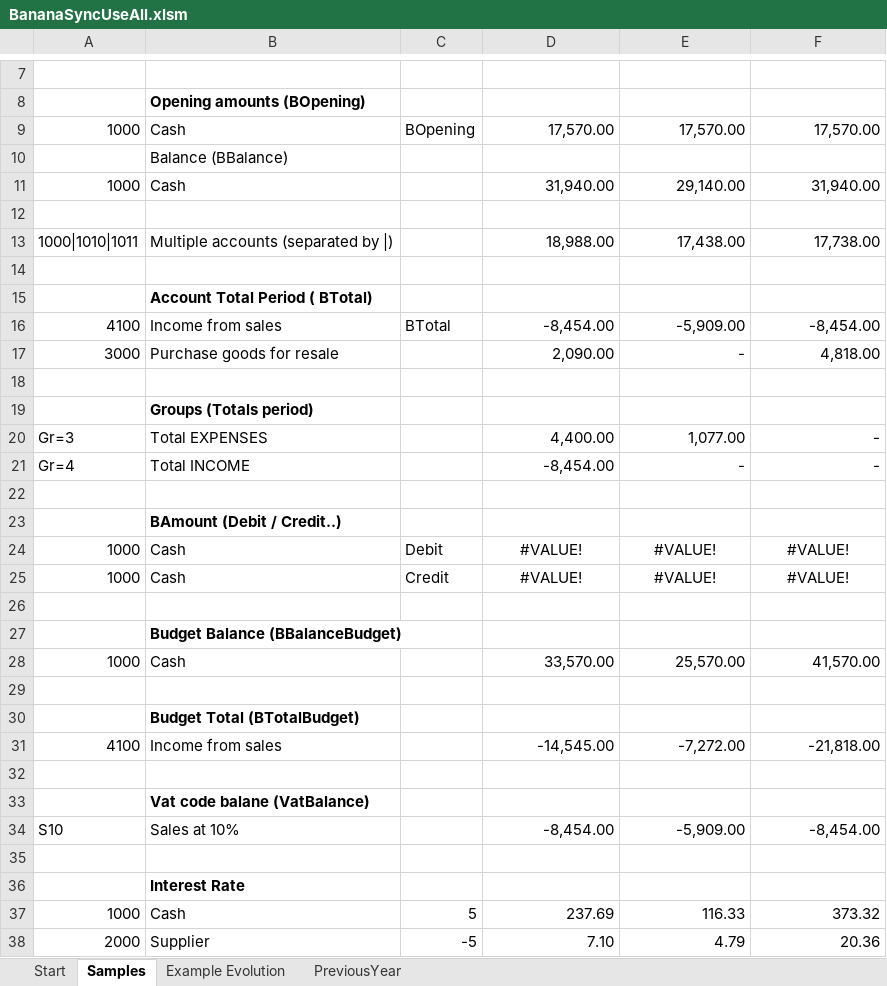
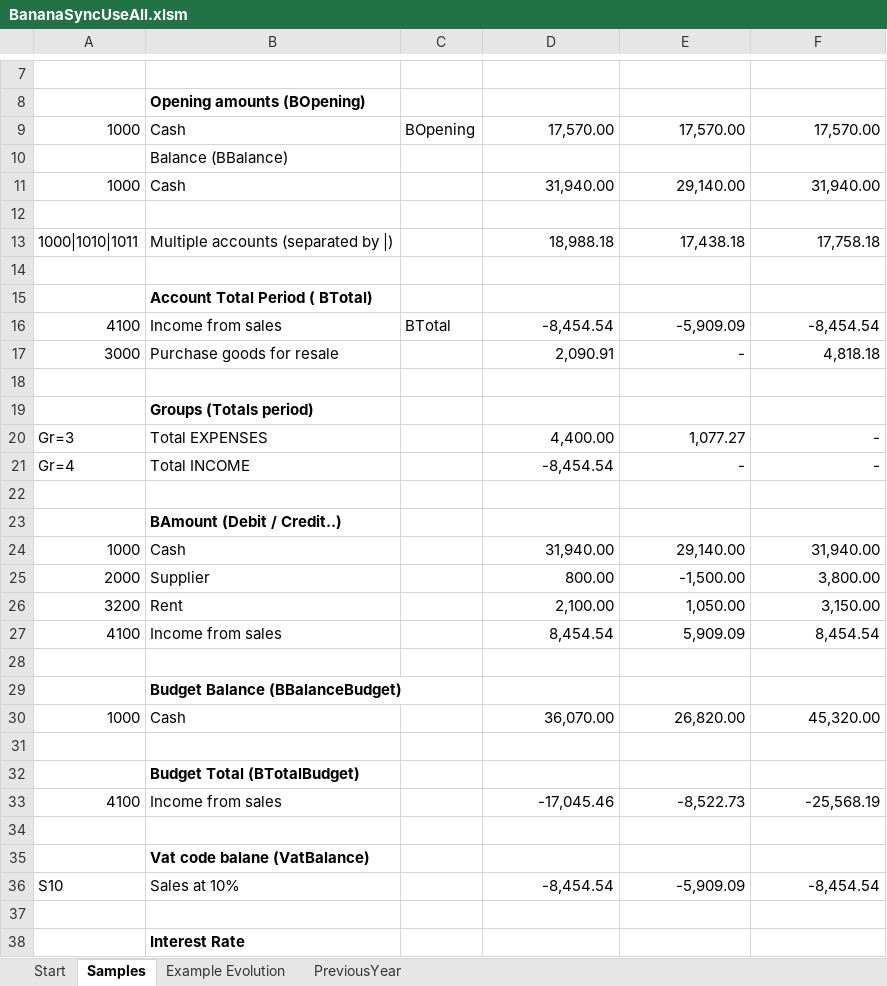
Before and after one commit to BananaAccounting/General, an Excel workbook: ExcelFunctions/BananaSyncUseAll.xlsm, sheet Samples, drawn as a sheet; only a part is shown, gaps mark what is left out; the shorter side is filled out with more unchanged rows; values as stored, in another font and other column widths than the file's, no borders; removed rows and columns are numbered as before the commit, all else as after; the diff covers the shown part only; the diff names each change by its address in the sheet, - before the commit and + after, or states it on an @@ line.

```diff
--- a/ExcelFunctions/BananaSyncUseAll.xlsm (sheet Samples)
+++ b/ExcelFunctions/BananaSyncUseAll.xlsm (sheet Samples)
-D13: 18,988.00
+D13: 18,988.18
-E13: 17,438.00
+E13: 17,438.18
-F13: 17,738.00
+F13: 17,758.18
-D16: -8,454.00
+D16: -8,454.54
-E16: -5,909.00
+E16: -5,909.09
-F16: -8,454.00
+F16: -8,454.54
-D17: 2,090.00
+D17: 2,090.91
-F17: 4,818.00
+F17: 4,818.18
-E20: 1,077.00
+E20: 1,077.27
-D21: -8,454.00
+D21: -8,454.54
-C24: Debit
+C24: (empty)
-D24: #VALUE!
+D24: 31,940.00
-D24:F24 alignment: center
+D24:F24 alignment: right
-E24: #VALUE!
+E24: 29,140.00
-F24: #VALUE!
+F24: 31,940.00
-row 25: 1000 | Cash | Credit | #VALUE! | #VALUE! | #VALUE!
+row 25: 2000 | Supplier |  | 800.00 | -1,500.00 | 3,800.00
+row 26: 3200 | Rent |  | 2,100.00 | 1,050.00 | 3,150.00
+row 27: 4100 | Income from sales |  | 8,454.54 | 5,909.09 | 8,454.54
-D30: 33,570.00
+D30: 36,070.00
-E30: 25,570.00
+E30: 26,820.00
-F30: 41,570.00
+F30: 45,320.00
-D33: -14,545.00
+D33: -17,045.46
-E33: -7,272.00
+E33: -8,522.73
-F33: -21,818.00
+F33: -25,568.19
-D36: -8,454.00
+D36: -8,454.54
-E36: -5,909.00
+E36: -5,909.09
-F36: -8,454.00
+F36: -8,454.54
```
Also changed, not shown: 19 edited cells elsewhere in this sheet, sheet Example Evolution, sheet PreviousYear, sheet Start, formulas that keep their value, charts or pictures, ExcelFunctions/BananaSync.xlsm, 1 other file.
